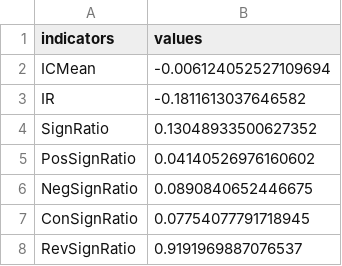
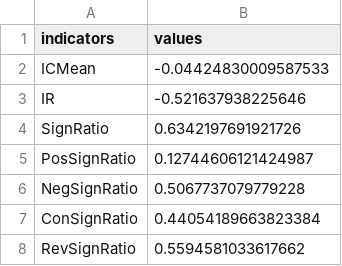
Before and after one commit to 224466414/Quantitative_Investment_factorTest, a CSV file: SmartMoney/datas/IC_summary.csv, drawn as a sheet.

```diff
--- a/SmartMoney/datas/IC_summary.csv
+++ b/SmartMoney/datas/IC_summary.csv
@@ -1,8 +1,8 @@
 indicators,values
-ICMean,-0.006124052527109694
-IR,-0.1811613037646582
-SignRatio,0.13048933500627352
-PosSignRatio,0.04140526976160602
-NegSignRatio,0.0890840652446675
-ConSignRatio,0.07754077791718945
-RevSignRatio,0.9191969887076537
+ICMean,-0.04424830009587533
+IR,-0.521637938225646
+SignRatio,0.6342197691921726
+PosSignRatio,0.12744606121424987
+NegSignRatio,0.5067737079779228
+ConSignRatio,0.44054189663823384
+RevSignRatio,0.5594581033617662
```
Also changed, not shown: SmartMoney/datas/describe_summary.csv, SmartMoney/datas/groups_summary.csv, 31 other files.
